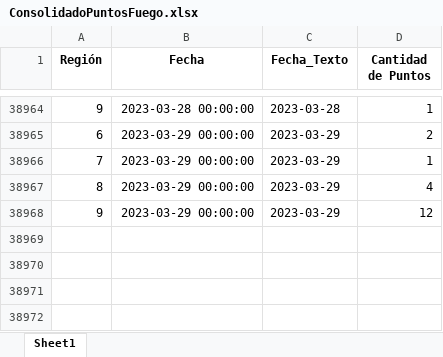
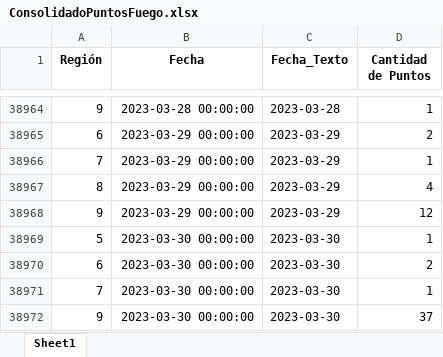
Before and after one commit to Sud-Austral/PUNTOS_FUEGO, an Excel workbook: Data/ConsolidadoPuntosFuego.xlsx, sheet Sheet1, drawn as a sheet; only a part is shown, gaps mark what is left out; values as stored, in another font and other column widths than the file's, no borders; the diff names each change by its address in the sheet, - before the commit and + after, or states it on an @@ line.

```diff
--- a/Data/ConsolidadoPuntosFuego.xlsx (sheet Sheet1)
+++ b/Data/ConsolidadoPuntosFuego.xlsx (sheet Sheet1)
+row 38969: 5 | 2023-03-30 00:00:00 | 2023-03-30 | 1
+row 38970: 6 | 2023-03-30 00:00:00 | 2023-03-30 | 2
+row 38971: 7 | 2023-03-30 00:00:00 | 2023-03-30 | 1
+row 38972: 9 | 2023-03-30 00:00:00 | 2023-03-30 | 37
```
